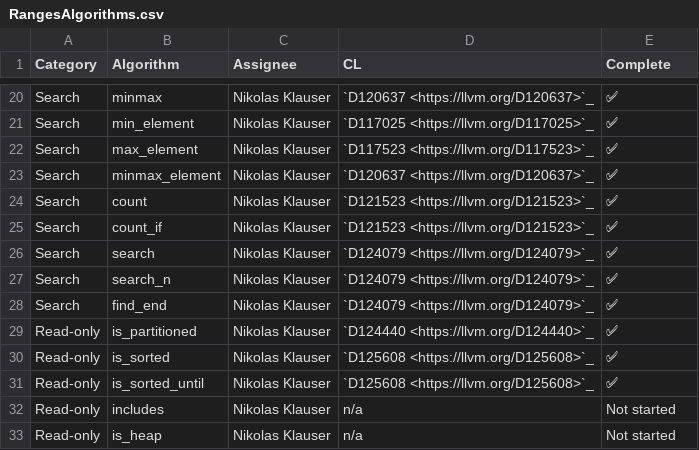
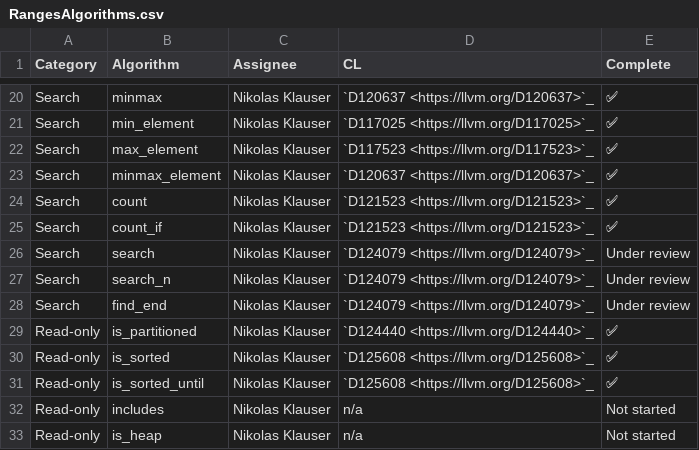
Before and after one commit to Manoj-Kumar-BV/llvm-project, a CSV file: libcxx/docs/Status/RangesAlgorithms.csv, drawn as a sheet; only a part is shown, gaps mark what is left out.

Commit message:
Revert "[libc++] Implement ranges::find_end, ranges::search{, _n}"
This reverts commit bfe0472ef6920936e6f66df63f143d7b9321c4f0.

```diff
--- a/libcxx/docs/Status/RangesAlgorithms.csv
+++ b/libcxx/docs/Status/RangesAlgorithms.csv
@@ -25,5 +25,5 @@ Search,count,Nikolas Klauser,`D121523 <https://llvm.org/D121523>`_,✅
 Search,count_if,Nikolas Klauser,`D121523 <https://llvm.org/D121523>`_,✅
-Search,search,Nikolas Klauser,`D124079 <https://llvm.org/D124079>`_,✅
-Search,search_n,Nikolas Klauser,`D124079 <https://llvm.org/D124079>`_,✅
-Search,find_end,Nikolas Klauser,`D124079 <https://llvm.org/D124079>`_,✅
+Search,search,Nikolas Klauser,`D124079 <https://llvm.org/D124079>`_,Under review
+Search,search_n,Nikolas Klauser,`D124079 <https://llvm.org/D124079>`_,Under review
+Search,find_end,Nikolas Klauser,`D124079 <https://llvm.org/D124079>`_,Under review
 Read-only,is_partitioned,Nikolas Klauser,`D124440 <https://llvm.org/D124440>`_,✅
```
Also changed, not shown: 21 other files.
